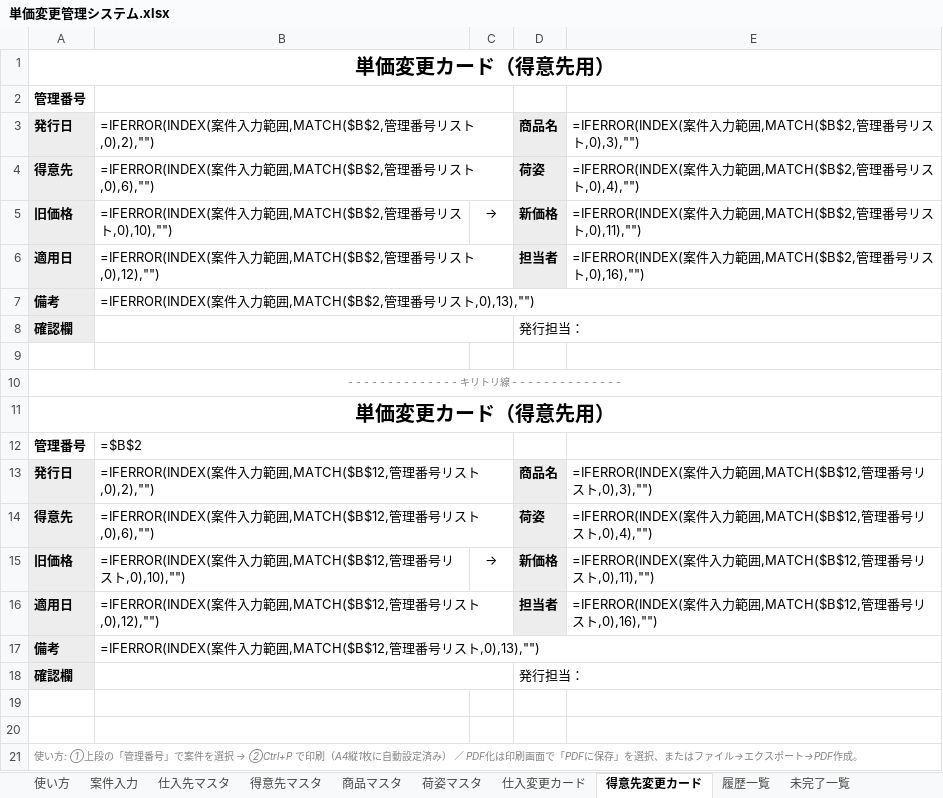
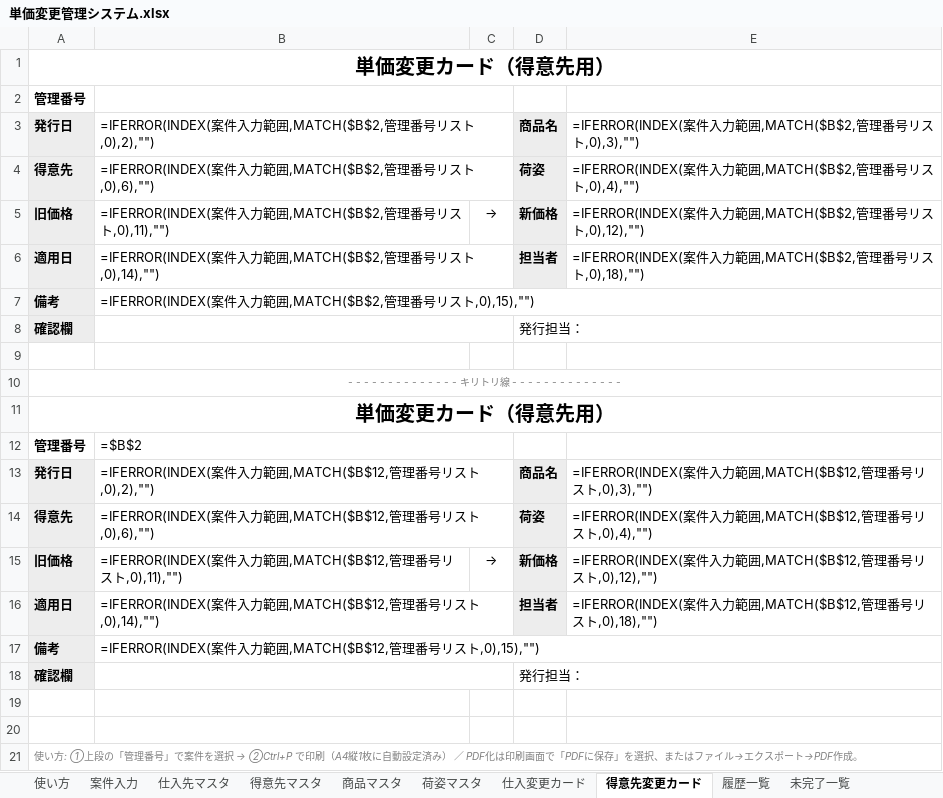
Before and after one commit to swimonswimoff/reaction-time, an Excel workbook: 単価変更管理システム.xlsx, sheet 得意先変更カード, drawn as a sheet; values as stored, in another font and other column widths than the file's, no borders; formulas without a stored value are shown as written; the diff names each change by its address in the sheet, - before the commit and + after, or states it on an @@ line.

```diff
--- a/単価変更管理システム.xlsx (sheet 得意先変更カード)
+++ b/単価変更管理システム.xlsx (sheet 得意先変更カード)
-B5: …スト,0),10),"")
+B5: …スト,0),11),"")
-E5: …スト,0),11),"")
+E5: …スト,0),12),"")
-B6: …スト,0),12),"")
+B6: …スト,0),14),"")
-E6: …スト,0),16),"")
+E6: …スト,0),18),"")
-B7: …スト,0),13),"")
+B7: …スト,0),15),"")
-B15: …スト,0),10),"")
+B15: …スト,0),11),"")
-E15: …スト,0),11),"")
+E15: …スト,0),12),"")
-B16: …スト,0),12),"")
+B16: …スト,0),14),"")
-E16: …スト,0),16),"")
+E16: …スト,0),18),"")
-B17: …スト,0),13),"")
+B17: …スト,0),15),"")
```
Also changed, not shown: sheet 案件入力, sheet 商品マスタ, sheet 履歴一覧, sheet 使い方, sheet 未完了一覧, sheet 仕入変更カード, hidden cells.
